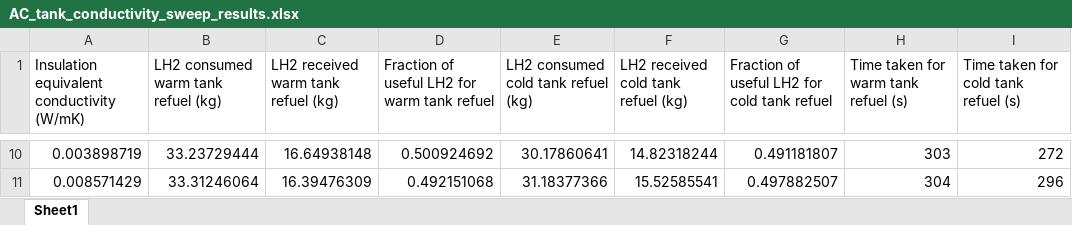
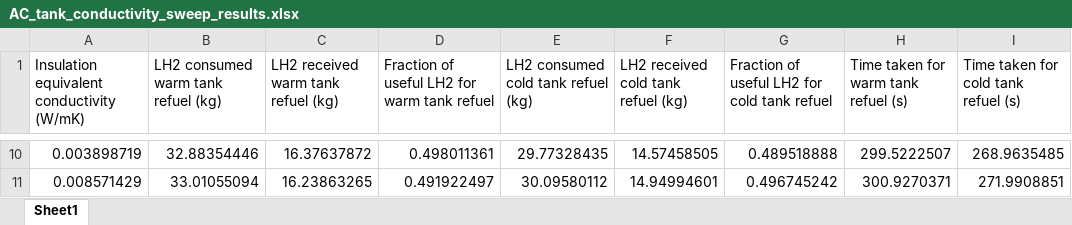
Before and after one commit to xdthegreat/LH2_Refuel_Model, an Excel workbook: Graphs/AC_tank_conductivity_sweep_results.xlsx, sheet Sheet1, drawn as a sheet; only a part is shown, gaps mark what is left out; values as stored, in another font and other column widths than the file's, no borders; the diff covers the shown part only; the diff names each change by its address in the sheet, - before the commit and + after, or states it on an @@ line.

```diff
--- a/Graphs/AC_tank_conductivity_sweep_results.xlsx (sheet Sheet1)
+++ b/Graphs/AC_tank_conductivity_sweep_results.xlsx (sheet Sheet1)
-B10: 33.23729444
+B10: 32.88354446
-C10: 16.64938148
+C10: 16.37637872
-D10: 0.500924692
+D10: 0.498011361
-E10: 30.17860641
+E10: 29.77328435
-F10: 14.82318244
+F10: 14.57458505
-G10: 0.491181807
+G10: 0.489518888
-H10: 303
+H10: 299.5222507
-I10: 272
+I10: 268.9635485
-B11: 33.31246064
+B11: 33.01055094
-C11: 16.39476309
+C11: 16.23863265
-D11: 0.492151068
+D11: 0.491922497
-E11: 31.18377366
+E11: 30.09580112
-F11: 15.52585541
+F11: 14.94994601
-G11: 0.497882507
+G11: 0.496745242
-H11: 304
+H11: 300.9270371
-I11: 296
+I11: 271.9908851
```
Also changed, not shown: 64 edited cells elsewhere in this sheet, Graphs/hose_length_sweep_results.xlsx, Graphs/normal flow rate details.xlsx, 23 other files.
